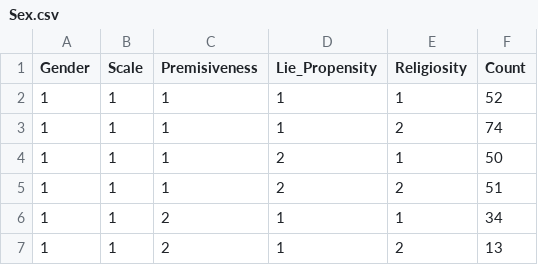
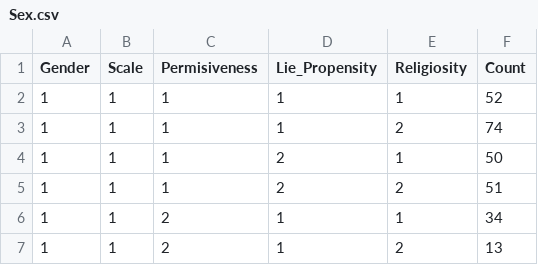
Before and after one commit to tatianaper/candy, a CSV file: Sex.csv, drawn as a sheet; only a part is shown.

Commit message:
Update Sex.csv

```diff
--- a/Sex.csv
+++ b/Sex.csv
@@ -1,2 +1,2 @@
-Gender,Scale,Premisiveness,Lie_Propensity,Religiosity,Count
+Gender,Scale,Permisiveness,Lie_Propensity,Religiosity,Count
 1,1,1,1,1,52
```
